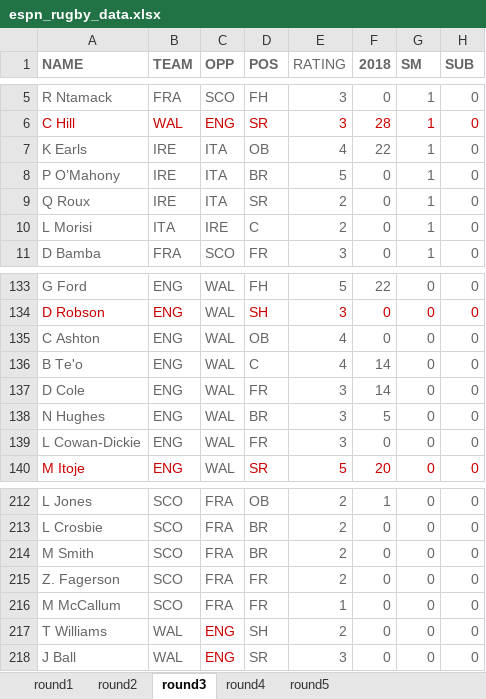
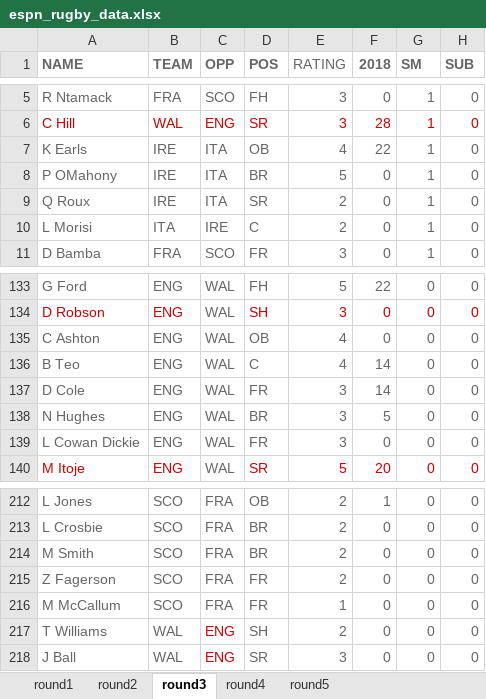
Before and after one commit to niclas-thomas/espn_fantasy_rugby, an Excel workbook: data/espn_rugby_data.xlsx, sheet round3, drawn as a sheet; only a part is shown, gaps mark what is left out; values as stored, in another font and other column widths than the file's, no borders; the diff names each change by its address in the sheet, - before the commit and + after, or states it on an @@ line.

```diff
--- a/data/espn_rugby_data.xlsx (sheet round3)
+++ b/data/espn_rugby_data.xlsx (sheet round3)
-A8 (NAME): P O’Mahony
+A8 (NAME): P OMahony
-A136 (NAME): B Te'o
+A136 (NAME): B Teo
-A139 (NAME): L Cowan-Dickie
+A139 (NAME): L Cowan Dickie
-A215 (NAME): Z. Fagerson
+A215 (NAME): Z Fagerson
```
Also changed, not shown: sheet round4, sheet round5, sheet round2, sheet round1, 3 other files.
